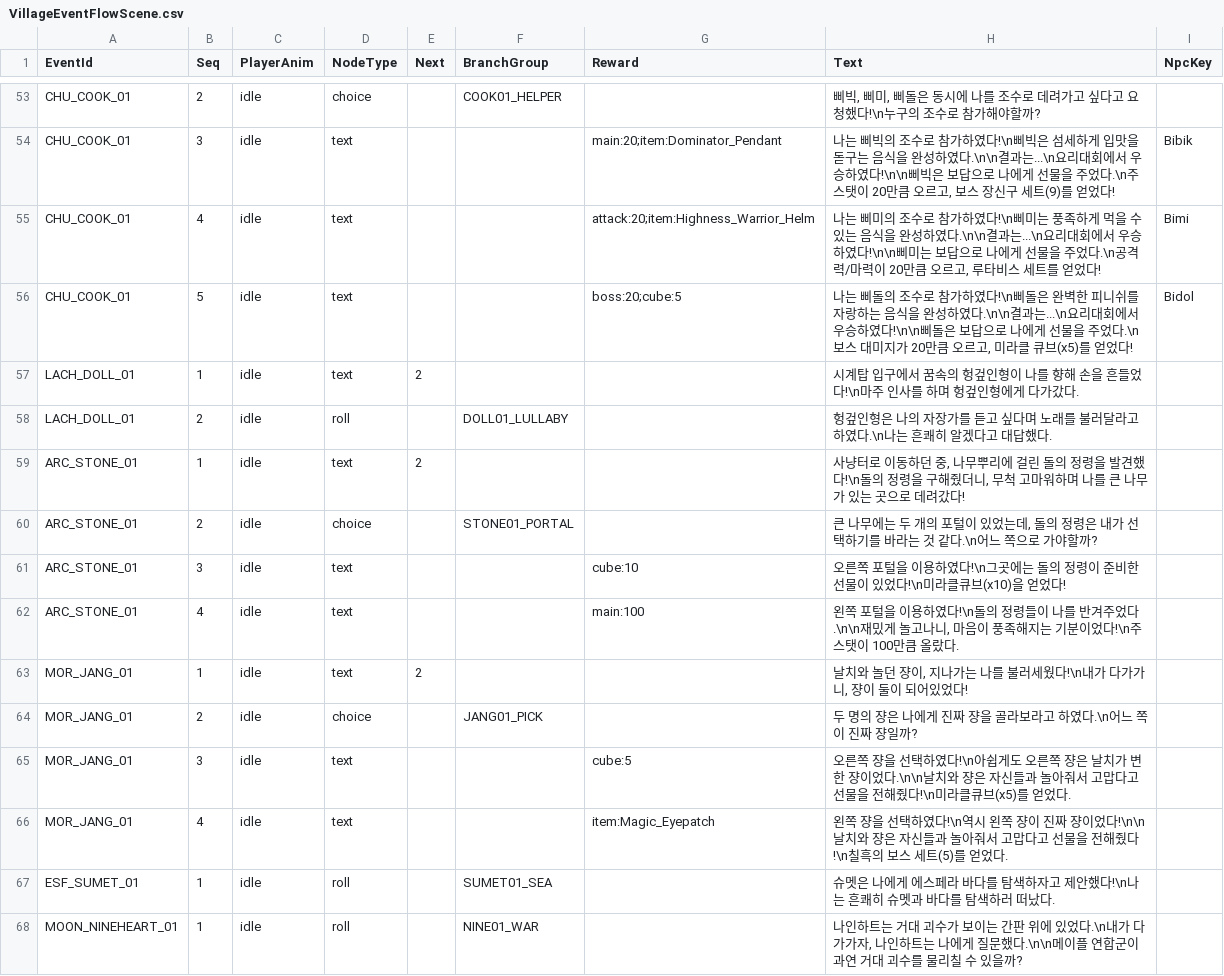
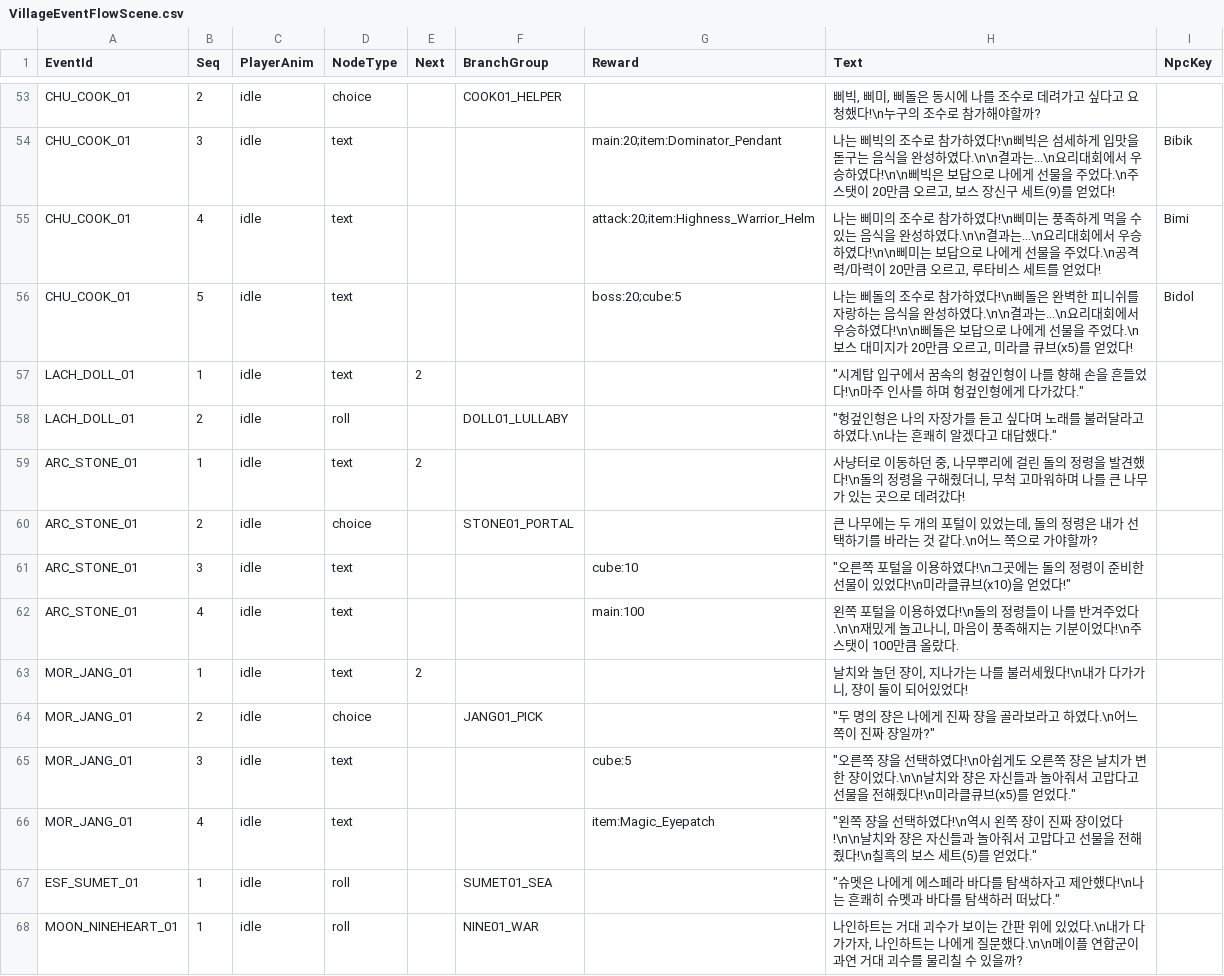
Before and after one commit to 2026-MapleStory-Hackathon-Life-Is-Game/-Life-Is-Maple-, a CSV file: RootDesk/MyDesk/TileEvent/VillageEventFlowScene.csv, drawn as a sheet; only a part is shown, gaps mark what is left out; the diff covers the shown part only.

```diff
--- a/RootDesk/MyDesk/TileEvent/VillageEventFlowScene.csv
+++ b/RootDesk/MyDesk/TileEvent/VillageEventFlowScene.csv
@@ -56,13 +56,13 @@ CHU_COOK_01,4,idle,text,,,attack:20;item:Highness_Warrior_Helm,"나는 삐미의
 CHU_COOK_01,5,idle,text,,,boss:20;cube:5,"나는 삐돌의 조수로 참가하였다!\n삐돌은 완벽한 피니쉬를 자랑하는 음식을 완성하였다.\n\n결과는...\n요리대회에서 우승하였다!\n\n삐돌은 보답으로 나에게 선물을 주었다.\n보스 대미지가 20만큼 오르고, 미라클 큐브(x5)를 얻었다!",Bidol
-LACH_DOLL_01,1,idle,text,2,,,"시계탑 입구에서 꿈속의 헝겊인형이 나를 향해 손을 흔들었다!\n마주 인사를 하며 헝겊인형에게 다가갔다.",
-LACH_DOLL_01,2,idle,roll,,DOLL01_LULLABY,,"헝겊인형은 나의 자장가를 듣고 싶다며 노래를 불러달라고 하였다.\n나는 흔쾌히 알겠다고 대답했다.",
+LACH_DOLL_01,1,idle,text,2,,,"""시계탑 입구에서 꿈속의 헝겊인형이 나를 향해 손을 흔들었다!\n마주 인사를 하며 헝겊인형에게 다가갔다.""",
+LACH_DOLL_01,2,idle,roll,,DOLL01_LULLABY,,"""헝겊인형은 나의 자장가를 듣고 싶다며 노래를 불러달라고 하였다.\n나는 흔쾌히 알겠다고 대답했다.""",
 ARC_STONE_01,1,idle,text,2,,,"사냥터로 이동하던 중, 나무뿌리에 걸린 돌의 정령을 발견했다!\n돌의 정령을 구해줬더니, 무척 고마워하며 나를 큰 나무가 있는 곳으로 데려갔다!",
 ARC_STONE_01,2,idle,choice,,STONE01_PORTAL,,"큰 나무에는 두 개의 포털이 있었는데, 돌의 정령은 내가 선택하기를 바라는 것 같다.\n어느 쪽으로 가야할까?",
-ARC_STONE_01,3,idle,text,,,cube:10,"오른쪽 포털을 이용하였다!\n그곳에는 돌의 정령이 준비한 선물이 있었다!\n미라클큐브(x10)을 얻었다!",
+ARC_STONE_01,3,idle,text,,,cube:10,"""오른쪽 포털을 이용하였다!\n그곳에는 돌의 정령이 준비한 선물이 있었다!\n미라클큐브(x10)을 얻었다!""",
 ARC_STONE_01,4,idle,text,,,main:100,"왼쪽 포털을 이용하였다!\n돌의 정령들이 나를 반겨주었다.\n\n재밌게 놀고나니, 마음이 풍족해지는 기분이었다!\n주스탯이 100만큼 올랐다.",
 MOR_JANG_01,1,idle,text,2,,,"날치와 놀던 쟝이, 지나가는 나를 불러세웠다!\n내가 다가가니, 쟝이 둘이 되어있었다!",
-MOR_JANG_01,2,idle,choice,,JANG01_PICK,,"두 명의 쟝은 나에게 진짜 쟝을 골라보라고 하였다.\n어느 쪽이 진짜 쟝일까?",
-MOR_JANG_01,3,idle,text,,,cube:5,"오른쪽 쟝을 선택하였다!\n아쉽게도 오른쪽 쟝은 날치가 변한 쟝이었다.\n\n날치와 쟝은 자신들과 놀아줘서 고맙다고 선물을 전해줬다!\n미라클큐브(x5)를 얻었다.",
-MOR_JANG_01,4,idle,text,,,item:Magic_Eyepatch,"왼쪽 쟝을 선택하였다!\n역시 왼쪽 쟝이 진짜 쟝이었다!\n\n날치와 쟝은 자신들과 놀아줘서 고맙다고 선물을 전해줬다!\n칠흑의 보스 세트(5)를 얻었다.",
-ESF_SUMET_01,1,idle,roll,,SUMET01_SEA,,"슈멧은 나에게 에스페라 바다를 탐색하자고 제안했다!\n나는 흔쾌히 슈멧과 바다를 탐색하러 떠났다.",
+MOR_JANG_01,2,idle,choice,,JANG01_PICK,,"""두 명의 쟝은 나에게 진짜 쟝을 골라보라고 하였다.\n어느 쪽이 진짜 쟝일까?""",
+MOR_JANG_01,3,idle,text,,,cube:5,"""오른쪽 쟝을 선택하였다!\n아쉽게도 오른쪽 쟝은 날치가 변한 쟝이었다.\n\n날치와 쟝은 자신들과 놀아줘서 고맙다고 선물을 전해줬다!\n미라클큐브(x5)를 얻었다.""",
+MOR_JANG_01,4,idle,text,,,item:Magic_Eyepatch,"""왼쪽 쟝을 선택하였다!\n역시 왼쪽 쟝이 진짜 쟝이었다!\n\n날치와 쟝은 자신들과 놀아줘서 고맙다고 선물을 전해줬다!\n칠흑의 보스 세트(5)를 얻었다.""",
+ESF_SUMET_01,1,idle,roll,,SUMET01_SEA,,"""슈멧은 나에게 에스페라 바다를 탐색하자고 제안했다!\n나는 흔쾌히 슈멧과 바다를 탐색하러 떠났다.""",
 MOON_NINEHEART_01,1,idle,roll,,NINE01_WAR,,"나인하트는 거대 괴수가 보이는 간판 위에 있었다.\n내가 다가가자, 나인하트는 나에게 질문했다.\n\n메이플 연합군이 과연 거대 괴수를 물리칠 수 있을까?",
```
Also changed, not shown: 8 edited cells elsewhere in this file, RootDesk/MyDesk/TileEvent/MonsterSpawn.csv, RootDesk/MyDesk/TileEvent/VillageEventFlow.csv, 5 other files.
